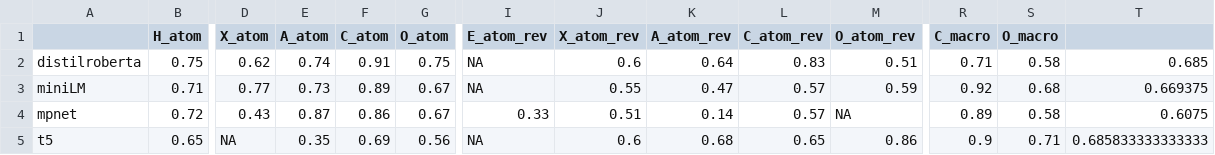
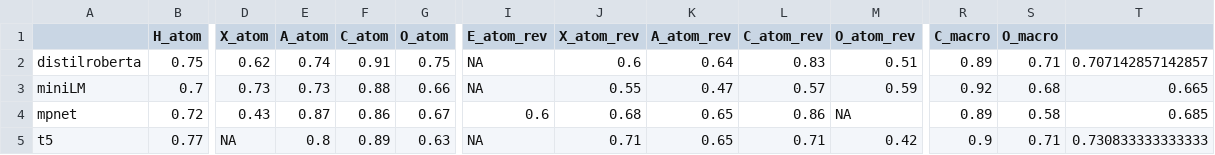
Before and after one commit to DamianoDurso/Pseudo-Factor-Analysis, a CSV file: 02 HEXACO facet level/Results_after_ordering/Congruence_target_val.csv, drawn as a sheet; only a part is shown, gaps mark what is left out; the diff covers the shown part only; the diff names each change by its address in the sheet, - before the commit and + after, or states it on an @@ line.

```diff
--- a/02 HEXACO facet level/Results_after_ordering/Congruence_target_val.csv
+++ b/02 HEXACO facet level/Results_after_ordering/Congruence_target_val.csv
-R2 (C_macro): 0.71
+R2 (C_macro): 0.89
-S2 (O_macro): 0.58
+S2 (O_macro): 0.71
-T2: 0.685
+T2: 0.707142857142857
-B3 (H_atom): 0.71
+B3 (H_atom): 0.7
-D3 (X_atom): 0.77
+D3 (X_atom): 0.73
-F3 (C_atom): 0.89
+F3 (C_atom): 0.88
-G3 (O_atom): 0.67
+G3 (O_atom): 0.66
-T3: 0.669375
+T3: 0.665
-I4 (E_atom_rev): 0.33
+I4 (E_atom_rev): 0.6
-J4 (X_atom_rev): 0.51
+J4 (X_atom_rev): 0.68
-K4 (A_atom_rev): 0.14
+K4 (A_atom_rev): 0.65
-L4 (C_atom_rev): 0.57
+L4 (C_atom_rev): 0.86
-T4: 0.6075
+T4: 0.685
-B5 (H_atom): 0.65
+B5 (H_atom): 0.77
-E5 (A_atom): 0.35
+E5 (A_atom): 0.8
-F5 (C_atom): 0.69
+F5 (C_atom): 0.89
-G5 (O_atom): 0.56
+G5 (O_atom): 0.63
-J5 (X_atom_rev): 0.6
+J5 (X_atom_rev): 0.71
-K5 (A_atom_rev): 0.68
+K5 (A_atom_rev): 0.65
-L5 (C_atom_rev): 0.65
+L5 (C_atom_rev): 0.71
-M5 (O_atom_rev): 0.86
+M5 (O_atom_rev): 0.42
-T5: 0.685833333333333
+T5: 0.730833333333333
```
Also changed, not shown: 1 added row, 1 removed row and 37 edited cells elsewhere in this file, 01 Johnson (2014) facet level 300 items/Results_after_ordering/Congruence_target_val.csv, 8 other files.
